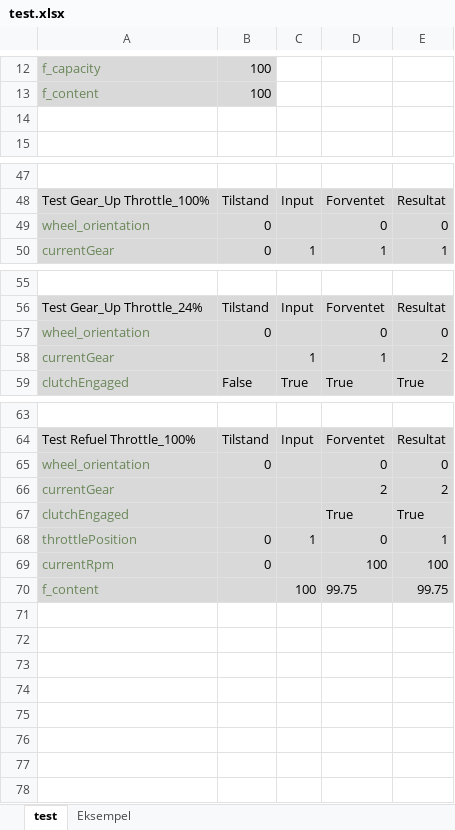
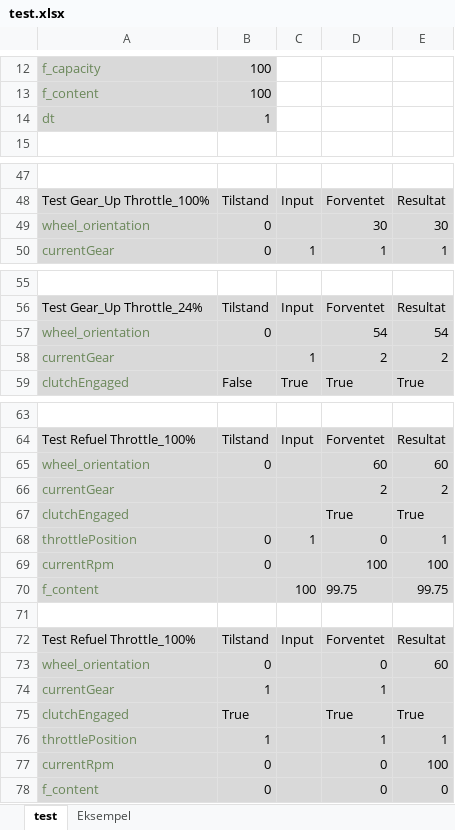
Before and after one commit to MrCornDK/CarSimAflevering, an Excel workbook: test.xlsx, sheet test, drawn as a sheet; only a part is shown, gaps mark what is left out; values as stored, in another font and other column widths than the file's, no borders; the diff names each change by its address in the sheet, - before the commit and + after, or states it on an @@ line.

Commit message:
fixed integrations test refuel

```diff
--- a/test.xlsx (sheet test)
+++ b/test.xlsx (sheet test)
-row 14: (empty)
+row 14: dt | 1
-A14:B14 fill: none
+A14:B14 fill: #D9D9D9
-D49: 0
+D49: 30
-E49: 0
+E49: 30
-D57: 0
+D57: 54
-E57: 0
+E57: 54
-D58: 1
+D58: 2
-D65: 0
+D65: 60
-E65: 0
+E65: 60
+row 71: (empty)
+row 72: Test Refuel Throttle_100% | Tilstand | Input | Forventet | Resultat
+row 73: wheel_orientation | 0 |  | 0 | 60
+row 74: currentGear | 1 |  | 1
+row 75: clutchEngaged | True |  | True | True
+row 76: throttlePosition | 1 |  | 1 | 1
+row 77: currentRpm | 0 |  | 0 | 100
+row 78: f_content | 0 |  | 0 | 0
```
Also changed, not shown: 3 other files.
